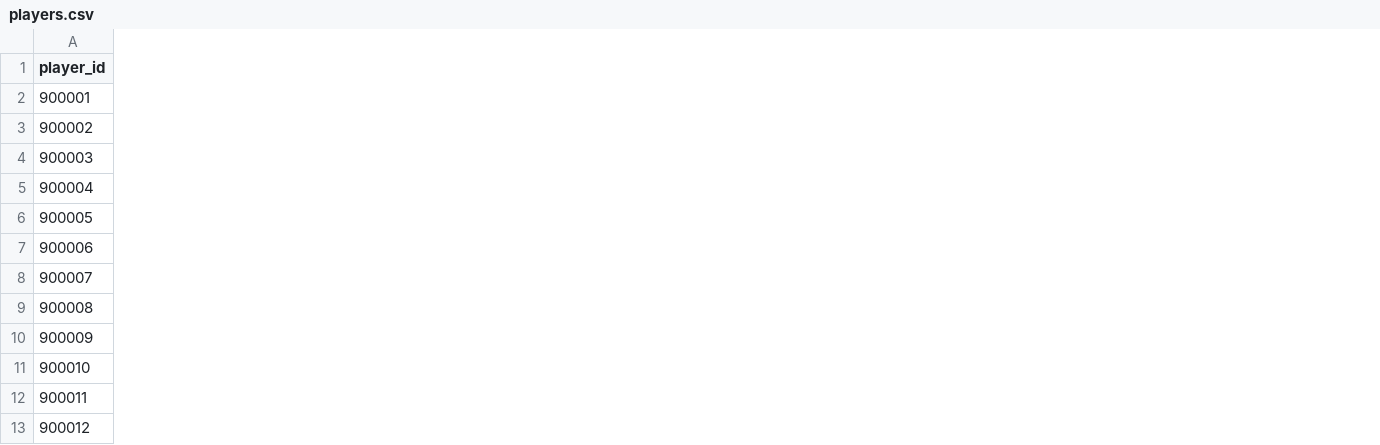
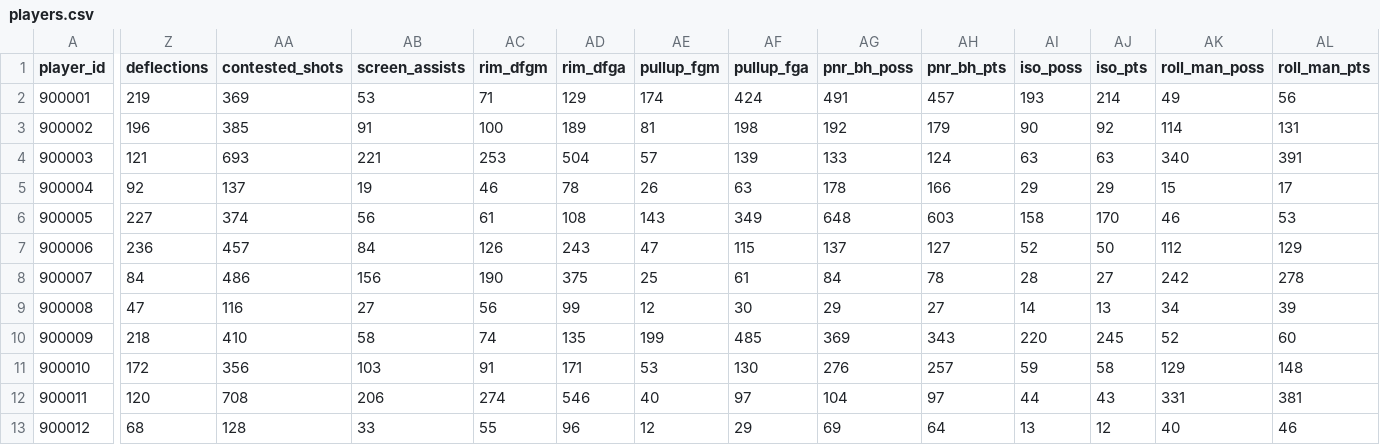
Before and after one commit to nathanZKL/EPL-Transfer-Analyzer, a CSV file: data/mock/players.csv, drawn as a sheet; only a part is shown, gaps mark what is left out; the diff covers the shown part only; the diff names each change by its address in the sheet, - before the commit and + after, or states it on an @@ line.

```diff
--- a/data/mock/players.csv
+++ b/data/mock/players.csv
+column Z (deflections), rows 2-13: 219 | 196 | 121 | 92 | 227 | 236 | 84 | 47 | 218 | 172 | 120 | 68
+column AA (contested_shots), rows 2-13: 369 | 385 | 693 | 137 | 374 | 457 | 486 | 116 | 410 | 356 | 708 | 128
+column AB (screen_assists), rows 2-13: 53 | 91 | 221 | 19 | 56 | 84 | 156 | 27 | 58 | 103 | 206 | 33
+column AC (rim_dfgm), rows 2-13: 71 | 100 | 253 | 46 | 61 | 126 | 190 | 56 | 74 | 91 | 274 | 55
+column AD (rim_dfga), rows 2-13: 129 | 189 | 504 | 78 | 108 | 243 | 375 | 99 | 135 | 171 | 546 | 96
+column AE (pullup_fgm), rows 2-13: 174 | 81 | 57 | 26 | 143 | 47 | 25 | 12 | 199 | 53 | 40 | 12
+column AF (pullup_fga), rows 2-13: 424 | 198 | 139 | 63 | 349 | 115 | 61 | 30 | 485 | 130 | 97 | 29
+column AG (pnr_bh_poss), rows 2-13: 491 | 192 | 133 | 178 | 648 | 137 | 84 | 29 | 369 | 276 | 104 | 69
+column AH (pnr_bh_pts), rows 2-13: 457 | 179 | 124 | 166 | 603 | 127 | 78 | 27 | 343 | 257 | 97 | 64
+column AI (iso_poss), rows 2-13: 193 | 90 | 63 | 29 | 158 | 52 | 28 | 14 | 220 | 59 | 44 | 13
+column AJ (iso_pts), rows 2-13: 214 | 92 | 63 | 29 | 170 | 50 | 27 | 13 | 245 | 58 | 43 | 12
+column AK (roll_man_poss), rows 2-13: 49 | 114 | 340 | 15 | 46 | 112 | 242 | 34 | 52 | 129 | 331 | 40
+column AL (roll_man_pts), rows 2-13: 56 | 131 | 391 | 17 | 53 | 129 | 278 | 39 | 60 | 148 | 381 | 46
```
Also changed, not shown: 2 added columns elsewhere in this file, 14 other files.
